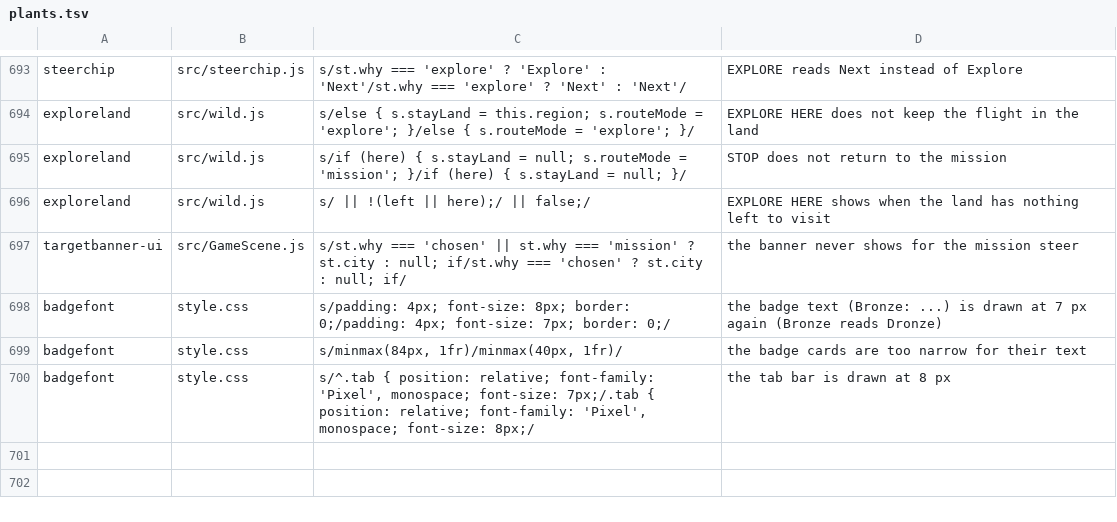
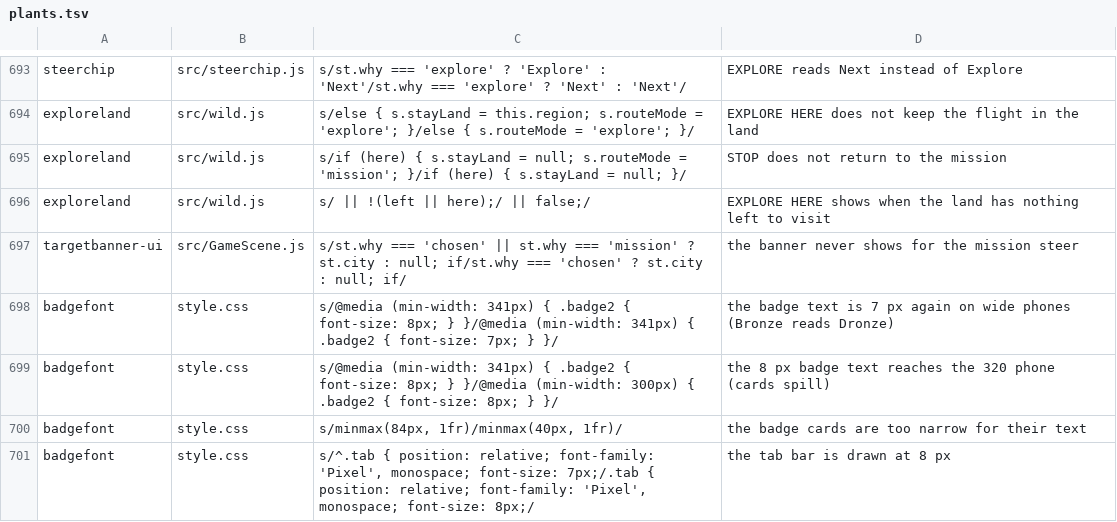
Before and after one commit to olly-marx/contrail-pilot, a TSV file: tools/plants.tsv, drawn as a sheet; only a part is shown, gaps mark what is left out.

Commit message:
Badge text 8 px on phones wider than 340 px only (a 320 phone stays as it was: 'Bumpy Ride' spilled 7 px at 8 px); badgefont: 8 px above 340, unchanged at 320, no spill beyond main, tab bar unchanged; 4 plants (desk only, not run)

```diff
--- a/tools/plants.tsv
+++ b/tools/plants.tsv
@@ -697,3 +697,4 @@ exploreland	src/wild.js	s/ || !(left || here);/ || false;/	EXPLORE HERE shows wh
 targetbanner-ui	src/GameScene.js	s/st.why === 'chosen' || st.why === 'mission' ? st.city : null; if/st.why === 'chosen' ? st.city : null; if/	the banner never shows for the mission steer
-badgefont	style.css	s/padding: 4px; font-size: 8px; border: 0;/padding: 4px; font-size: 7px; border: 0;/	the badge text (Bronze: ...) is drawn at 7 px again (Bronze reads Dronze)
+badgefont	style.css	s/@media (min-width: 341px) { .badge2 { font-size: 8px; } }/@media (min-width: 341px) { .badge2 { font-size: 7px; } }/	the badge text is 7 px again on wide phones (Bronze reads Dronze)
+badgefont	style.css	s/@media (min-width: 341px) { .badge2 { font-size: 8px; } }/@media (min-width: 300px) { .badge2 { font-size: 8px; } }/	the 8 px badge text reaches the 320 phone (cards spill)
 badgefont	style.css	s/minmax(84px, 1fr)/minmax(40px, 1fr)/	the badge cards are too narrow for their text
```
Also changed, not shown: 2 other files.
